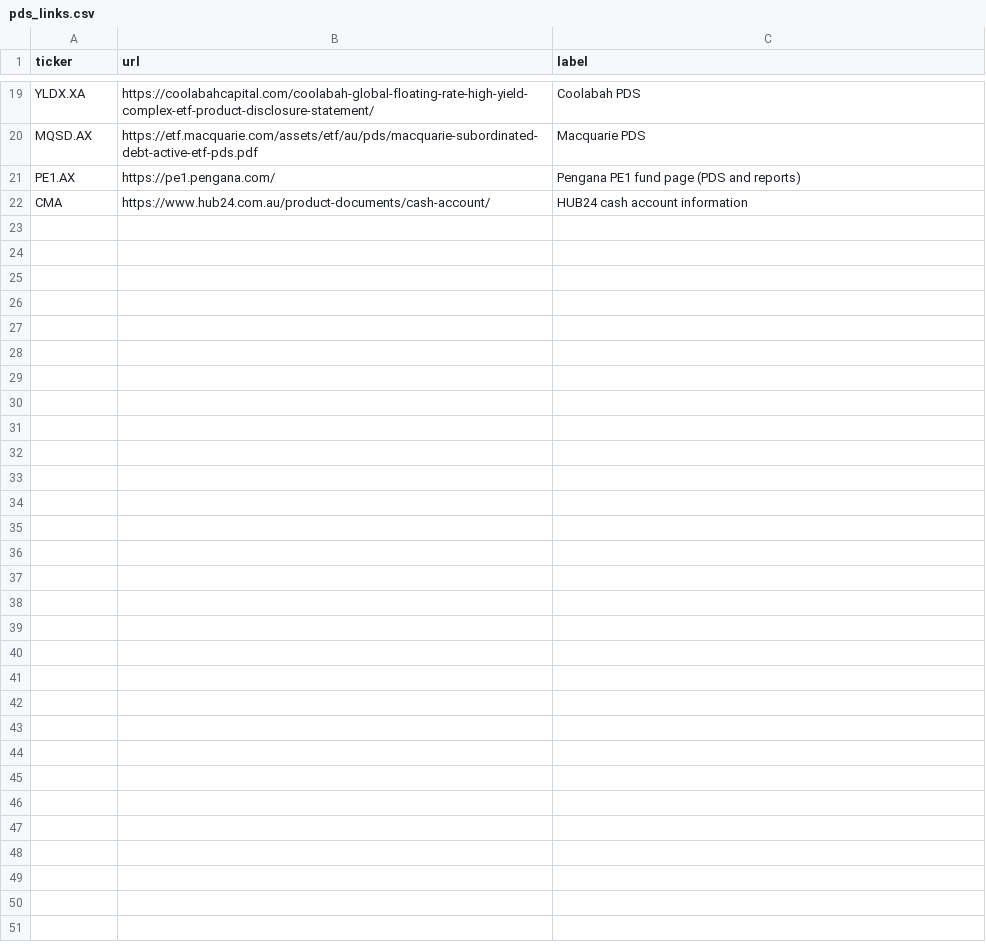
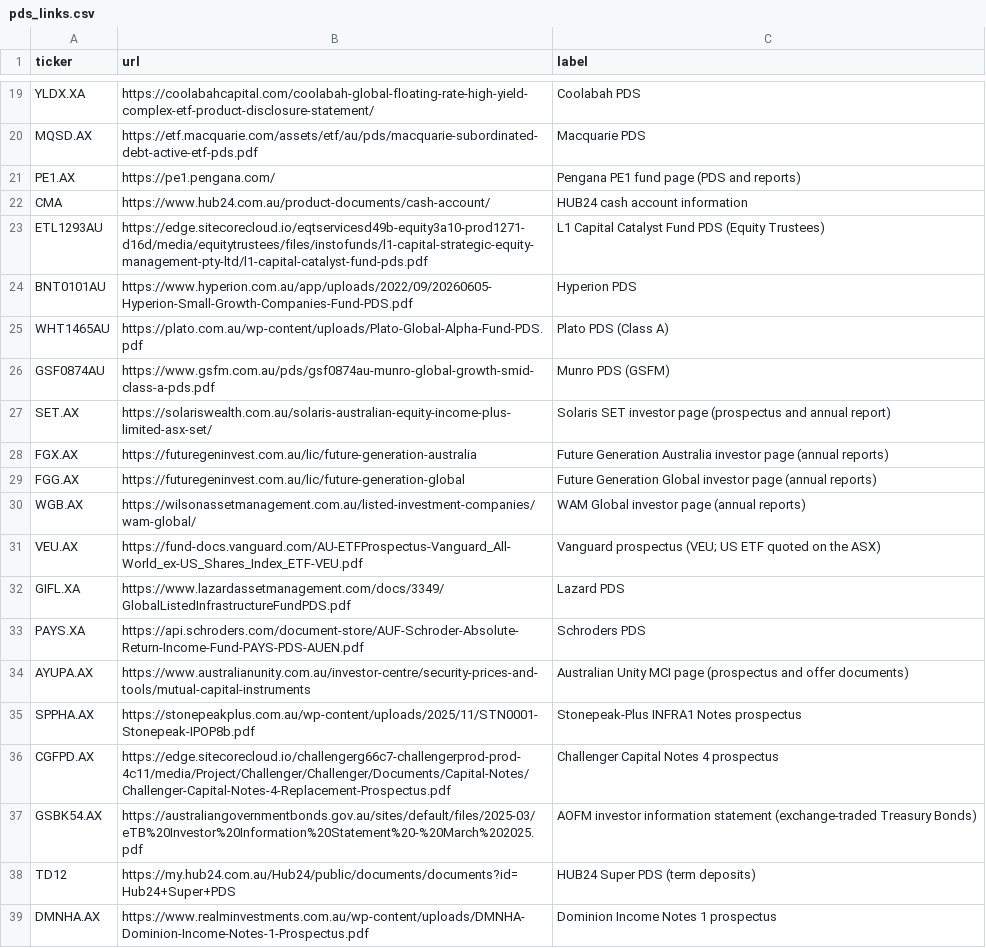
Before and after one commit to MercedezBraaksma01112004/model-portfolio-lab, a CSV file: config/pds_links.csv, drawn as a sheet; only a part is shown, gaps mark what is left out; the diff names each change by its address in the sheet, - before the commit and + after, or states it on an @@ line.

```diff
--- a/config/pds_links.csv
+++ b/config/pds_links.csv
+row 23: ETL1293AU | https://edge.sitecorecloud.io/eqtservicesd49b-equity3a10-prod1271-d16d/media/equitytrustees/files/instofunds/l1-capital-strategic-equity-management-pty-ltd/l1-capital-catalyst-fund-pds.pdf | L1 Capital Catalyst Fund PDS (Equity Trustees)
+row 24: BNT0101AU | https://www.hyperion.com.au/app/uploads/2022/09/20260605-Hyperion-Small-Growth-Companies-Fund-PDS.pdf | Hyperion PDS
+row 25: WHT1465AU | https://plato.com.au/wp-content/uploads/Plato-Global-Alpha-Fund-PDS.pdf | Plato PDS (Class A)
+row 26: GSF0874AU | https://www.gsfm.com.au/pds/gsf0874au-munro-global-growth-smid-class-a-pds.pdf | Munro PDS (GSFM)
+row 27: SET.AX | https://solariswealth.com.au/solaris-australian-equity-income-plus-limited-asx-set/ | Solaris SET investor page (prospectus and annual report)
+row 28: FGX.AX | https://futuregeninvest.com.au/lic/future-generation-australia | Future Generation Australia investor page (annual reports)
+row 29: FGG.AX | https://futuregeninvest.com.au/lic/future-generation-global | Future Generation Global investor page (annual reports)
+row 30: WGB.AX | https://wilsonassetmanagement.com.au/listed-investment-companies/wam-global/ | WAM Global investor page (annual reports)
+row 31: VEU.AX | https://fund-docs.vanguard.com/AU-ETFProspectus-Vanguard_All-World_ex-US_Shares_Index_ETF-VEU.pdf | Vanguard prospectus (VEU; US ETF quoted on the ASX)
+row 32: GIFL.XA | https://www.lazardassetmanagement.com/docs/3349/GlobalListedInfrastructureFundPDS.pdf | Lazard PDS
+row 33: PAYS.XA | https://api.schroders.com/document-store/AUF-Schroder-Absolute-Return-Income-Fund-PAYS-PDS-AUEN.pdf | Schroders PDS
+row 34: AYUPA.AX | https://www.australianunity.com.au/investor-centre/security-prices-and-tools/mutual-capital-instruments | Australian Unity MCI page (prospectus and offer documents)
+row 35: SPPHA.AX | https://stonepeakplus.com.au/wp-content/uploads/2025/11/STN0001-Stonepeak-IPOP8b.pdf | Stonepeak-Plus INFRA1 Notes prospectus
+row 36: CGFPD.AX | https://edge.sitecorecloud.io/challengerg66c7-challengerprod-prod-4c11/media/Project/Challenger/Challenger/Documents/Capital-Notes/Challenger-Capital-Notes-4-Replacement-Prospectus.pdf | Challenger Capital Notes 4 prospectus
+row 37: GSBK54.AX | https://australiangovernmentbonds.gov.au/sites/default/files/2025-03/eTB%20Investor%20Information%20Statement%20-%20March%202025.pdf | AOFM investor information statement (exchange-traded Treasury Bonds)
+row 38: TD12 | https://my.hub24.com.au/Hub24/public/documents/documents?id=Hub24+Super+PDS | HUB24 Super PDS (term deposits)
+row 39: DMNHA.AX | https://www.realminvestments.com.au/wp-content/uploads/DMNHA-Dominion-Income-Notes-1-Prospectus.pdf | Dominion Income Notes 1 prospectus
```
Also changed, not shown: config/quality_review.csv, config/universe.csv, 21 other files.
